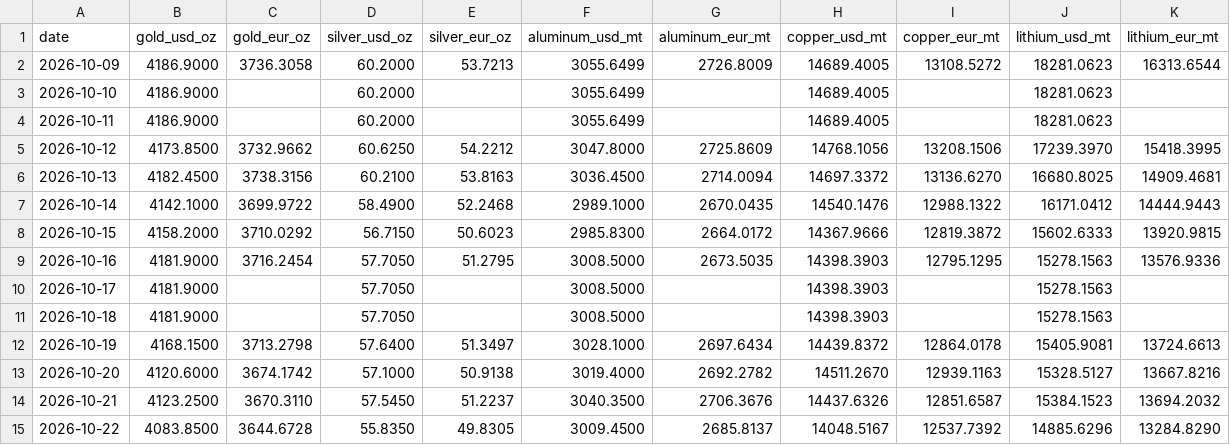
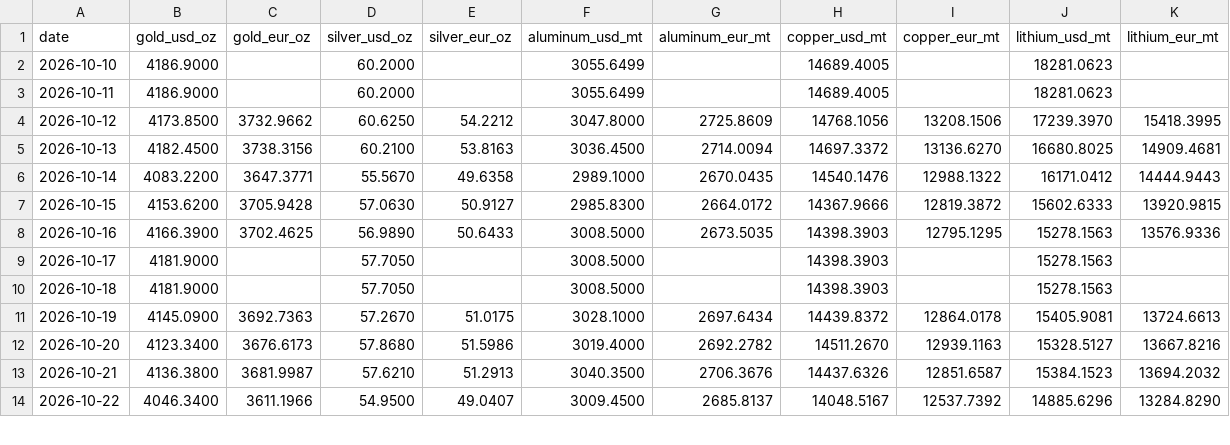
Before and after one commit to aojald/metalprice, a CSV file: metal_prices_last_month_mt.csv, drawn as a sheet; only a part is shown; the diff covers the shown part only.

```diff
--- a/metal_prices_last_month_mt.csv
+++ b/metal_prices_last_month_mt.csv
@@ -1,3 +1,2 @@
 date,gold_usd_oz,gold_eur_oz,silver_usd_oz,silver_eur_oz,aluminum_usd_mt,aluminum_eur_mt,copper_usd_mt,copper_eur_mt,lithium_usd_mt,lithium_eur_mt
-2026-10-09,4186.9000,3736.3058,60.2000,53.7213,3055.6499,2726.8009,14689.4005,13108.5272,18281.0623,16313.6544
 2026-10-10,4186.9000,,60.2000,,3055.6499,,14689.4005,,18281.0623,
@@ -6,10 +5,10 @@ date,gold_usd_oz,gold_eur_oz,silver_usd_oz,silver_eur_oz,aluminum_usd_mt,aluminu
 2026-10-13,4182.4500,3738.3156,60.2100,53.8163,3036.4500,2714.0094,14697.3372,13136.6270,16680.8025,14909.4681
-2026-10-14,4142.1000,3699.9722,58.4900,52.2468,2989.1000,2670.0435,14540.1476,12988.1322,16171.0412,14444.9443
-2026-10-15,4158.2000,3710.0292,56.7150,50.6023,2985.8300,2664.0172,14367.9666,12819.3872,15602.6333,13920.9815
-2026-10-16,4181.9000,3716.2454,57.7050,51.2795,3008.5000,2673.5035,14398.3903,12795.1295,15278.1563,13576.9336
+2026-10-14,4083.2200,3647.3771,55.5670,49.6358,2989.1000,2670.0435,14540.1476,12988.1322,16171.0412,14444.9443
+2026-10-15,4153.6200,3705.9428,57.0630,50.9127,2985.8300,2664.0172,14367.9666,12819.3872,15602.6333,13920.9815
+2026-10-16,4166.3900,3702.4625,56.9890,50.6433,3008.5000,2673.5035,14398.3903,12795.1295,15278.1563,13576.9336
 2026-10-17,4181.9000,,57.7050,,3008.5000,,14398.3903,,15278.1563,
 2026-10-18,4181.9000,,57.7050,,3008.5000,,14398.3903,,15278.1563,
-2026-10-19,4168.1500,3713.2798,57.6400,51.3497,3028.1000,2697.6434,14439.8372,12864.0178,15405.9081,13724.6613
-2026-10-20,4120.6000,3674.1742,57.1000,50.9138,3019.4000,2692.2782,14511.2670,12939.1163,15328.5127,13667.8216
-2026-10-21,4123.2500,3670.3110,57.5450,51.2237,3040.3500,2706.3676,14437.6326,12851.6587,15384.1523,13694.2032
-2026-10-22,4083.8500,3644.6728,55.8350,49.8305,3009.4500,2685.8137,14048.5167,12537.7392,14885.6296,13284.8290
+2026-10-19,4145.0900,3692.7363,57.2670,51.0175,3028.1000,2697.6434,14439.8372,12864.0178,15405.9081,13724.6613
+2026-10-20,4123.3400,3676.6173,57.8680,51.5986,3019.4000,2692.2782,14511.2670,12939.1163,15328.5127,13667.8216
+2026-10-21,4136.3800,3681.9987,57.6210,51.2913,3040.3500,2706.3676,14437.6326,12851.6587,15384.1523,13694.2032
+2026-10-22,4046.3400,3611.1966,54.9500,49.0407,3009.4500,2685.8137,14048.5167,12537.7392,14885.6296,13284.8290
```
Also changed, not shown: 1 added row and 44 edited cells elsewhere in this file, metal_prices_source_mt.csv, 1 other file.
